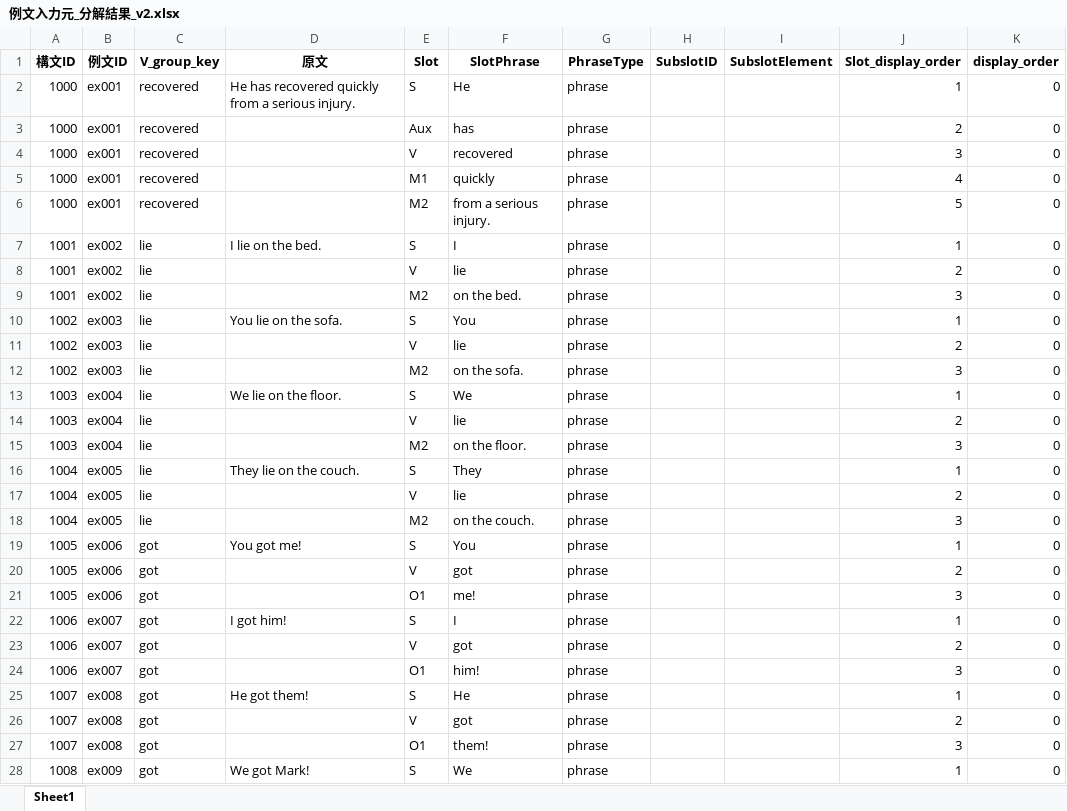
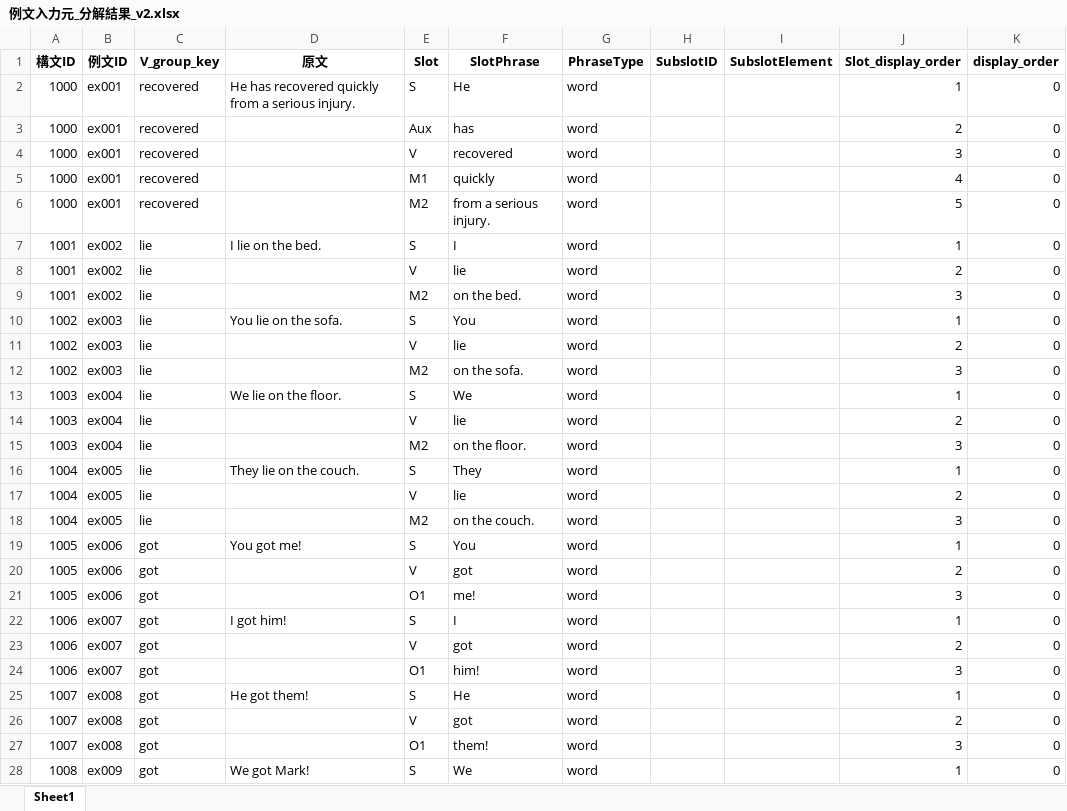
Before and after one commit to altheahfy/Rephrase-Project02, an Excel workbook: training/data/例文入力元_分解結果_v2.xlsx, sheet Sheet1, drawn as a sheet; only a part is shown; values as stored, in another font and other column widths than the file's, no borders; the diff covers the shown part only; the diff names each change by its address in the sheet, - before the commit and + after, or states it on an @@ line.

Commit message:
Refactor phrase type determination logic
Removed parser-provided type prioritization and unified phrase type determination to use the internal method. Improved infinitive pattern detection to exclude pronouns after 'to'.

```diff
--- a/training/data/例文入力元_分解結果_v2.xlsx (sheet Sheet1)
+++ b/training/data/例文入力元_分解結果_v2.xlsx (sheet Sheet1)
-G2:G28 (PhraseType): phrase
+G2:G28 (PhraseType): word
```
Also changed, not shown: 260 edited cells elsewhere in this sheet, 1 other file.
